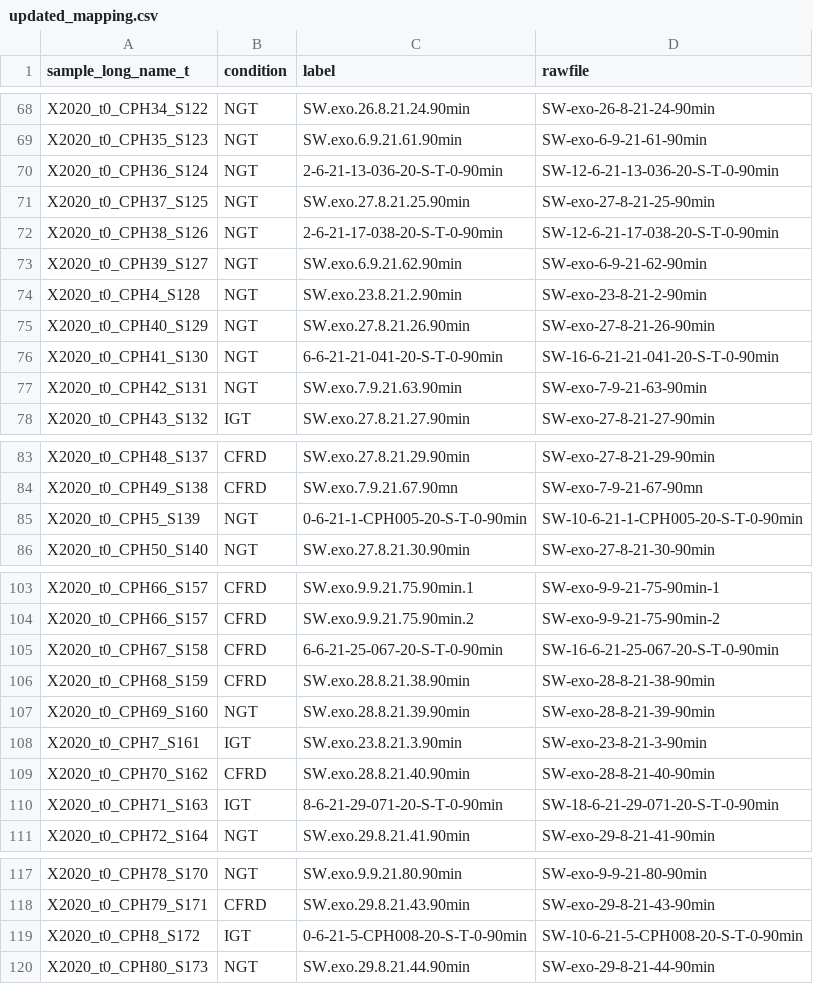
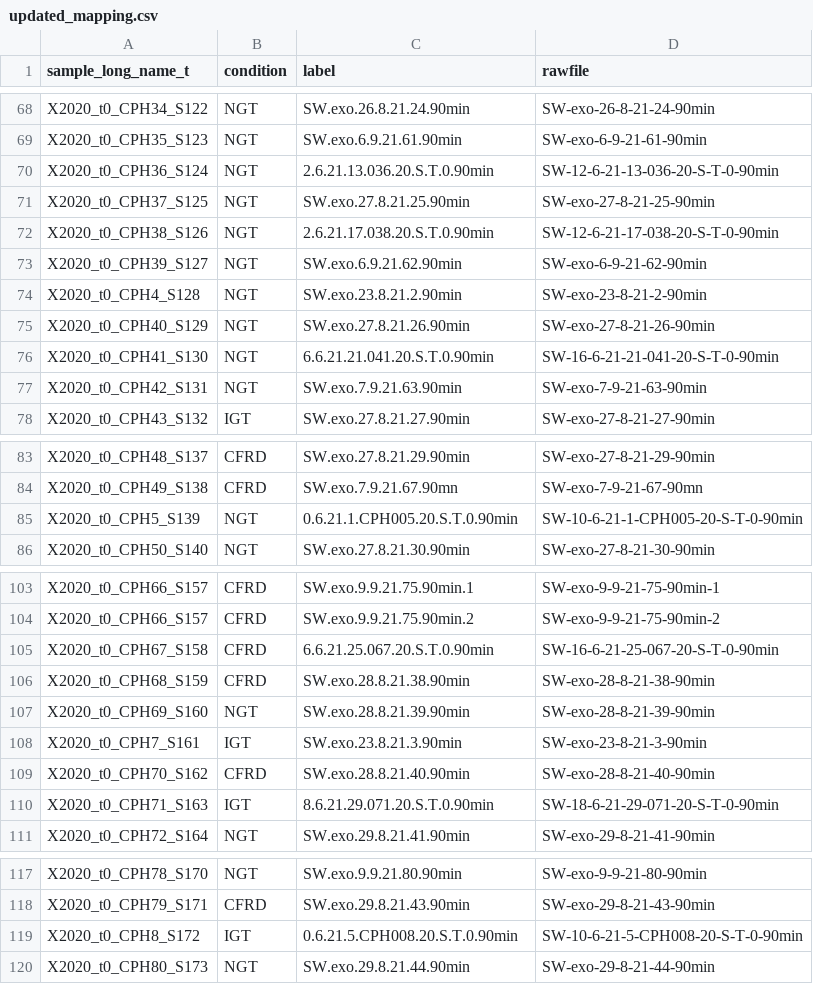
Before and after one commit to abhivij/CFRD_EV_biomarker, a CSV file: data/formatted/updated_mapping.csv, drawn as a sheet; only a part is shown, gaps mark what is left out; the diff covers the shown part only.

```diff
--- a/data/formatted/updated_mapping.csv
+++ b/data/formatted/updated_mapping.csv
@@ -69,5 +69,5 @@
 "X2020_t0_CPH35_S123","NGT","SW.exo.6.9.21.61.90min","SW-exo-6-9-21-61-90min"
-"X2020_t0_CPH36_S124","NGT","2-6-21-13-036-20-S-T-0-90min","SW-12-6-21-13-036-20-S-T-0-90min"
+"X2020_t0_CPH36_S124","NGT","2.6.21.13.036.20.S.T.0.90min","SW-12-6-21-13-036-20-S-T-0-90min"
 "X2020_t0_CPH37_S125","NGT","SW.exo.27.8.21.25.90min","SW-exo-27-8-21-25-90min"
-"X2020_t0_CPH38_S126","NGT","2-6-21-17-038-20-S-T-0-90min","SW-12-6-21-17-038-20-S-T-0-90min"
+"X2020_t0_CPH38_S126","NGT","2.6.21.17.038.20.S.T.0.90min","SW-12-6-21-17-038-20-S-T-0-90min"
 "X2020_t0_CPH39_S127","NGT","SW.exo.6.9.21.62.90min","SW-exo-6-9-21-62-90min"
@@ -75,3 +75,3 @@
 "X2020_t0_CPH40_S129","NGT","SW.exo.27.8.21.26.90min","SW-exo-27-8-21-26-90min"
-"X2020_t0_CPH41_S130","NGT","6-6-21-21-041-20-S-T-0-90min","SW-16-6-21-21-041-20-S-T-0-90min"
+"X2020_t0_CPH41_S130","NGT","6.6.21.21.041.20.S.T.0.90min","SW-16-6-21-21-041-20-S-T-0-90min"
 "X2020_t0_CPH42_S131","NGT","SW.exo.7.9.21.63.90min","SW-exo-7-9-21-63-90min"
@@ -84,3 +84,3 @@
 "X2020_t0_CPH49_S138","CFRD","SW.exo.7.9.21.67.90mn","SW-exo-7-9-21-67-90mn"
-"X2020_t0_CPH5_S139","NGT","0-6-21-1-CPH005-20-S-T-0-90min","SW-10-6-21-1-CPH005-20-S-T-0-90min"
+"X2020_t0_CPH5_S139","NGT","0.6.21.1.CPH005.20.S.T.0.90min","SW-10-6-21-1-CPH005-20-S-T-0-90min"
 "X2020_t0_CPH50_S140","NGT","SW.exo.27.8.21.30.90min","SW-exo-27-8-21-30-90min"
@@ -104,3 +104,3 @@
 "X2020_t0_CPH66_S157","CFRD","SW.exo.9.9.21.75.90min.2","SW-exo-9-9-21-75-90min-2"
-"X2020_t0_CPH67_S158","CFRD","6-6-21-25-067-20-S-T-0-90min","SW-16-6-21-25-067-20-S-T-0-90min"
+"X2020_t0_CPH67_S158","CFRD","6.6.21.25.067.20.S.T.0.90min","SW-16-6-21-25-067-20-S-T-0-90min"
 "X2020_t0_CPH68_S159","CFRD","SW.exo.28.8.21.38.90min","SW-exo-28-8-21-38-90min"
@@ -109,3 +109,3 @@
 "X2020_t0_CPH70_S162","CFRD","SW.exo.28.8.21.40.90min","SW-exo-28-8-21-40-90min"
-"X2020_t0_CPH71_S163","IGT","8-6-21-29-071-20-S-T-0-90min","SW-18-6-21-29-071-20-S-T-0-90min"
+"X2020_t0_CPH71_S163","IGT","8.6.21.29.071.20.S.T.0.90min","SW-18-6-21-29-071-20-S-T-0-90min"
 "X2020_t0_CPH72_S164","NGT","SW.exo.29.8.21.41.90min","SW-exo-29-8-21-41-90min"
@@ -118,3 +118,3 @@
 "X2020_t0_CPH79_S171","CFRD","SW.exo.29.8.21.43.90min","SW-exo-29-8-21-43-90min"
-"X2020_t0_CPH8_S172","IGT","0-6-21-5-CPH008-20-S-T-0-90min","SW-10-6-21-5-CPH008-20-S-T-0-90min"
+"X2020_t0_CPH8_S172","IGT","0.6.21.5.CPH008.20.S.T.0.90min","SW-10-6-21-5-CPH008-20-S-T-0-90min"
 "X2020_t0_CPH80_S173","NGT","SW.exo.29.8.21.44.90min","SW-exo-29-8-21-44-90min"
```
Also changed, not shown: 11 moved rows and 11 edited cells elsewhere in this file, 2 other files.
